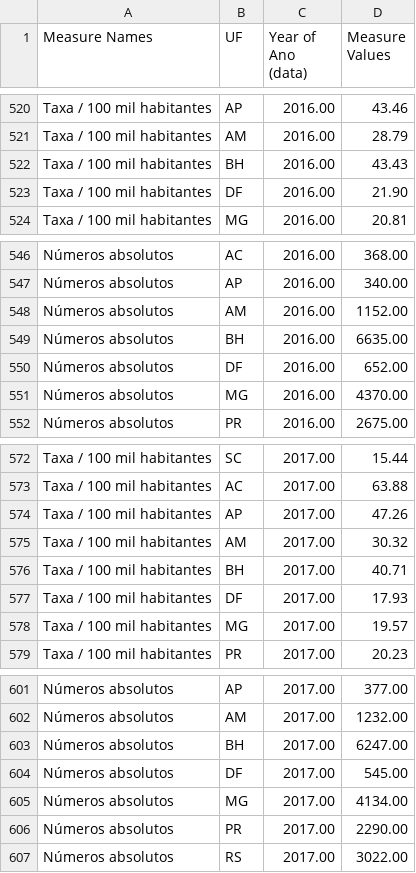
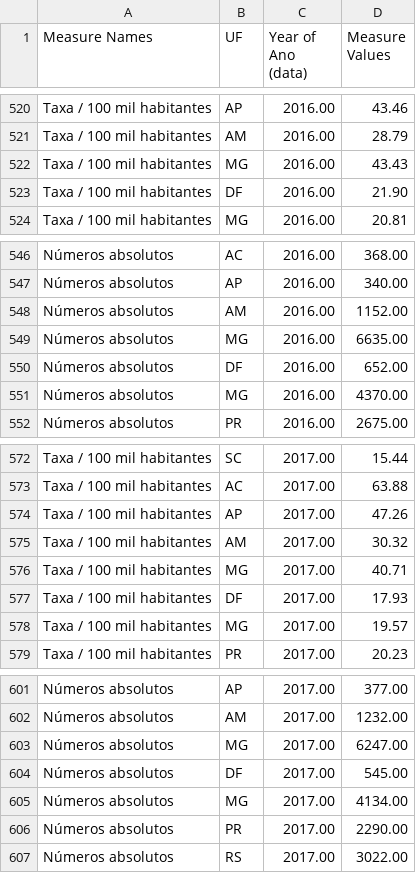
Before and after one commit to delucasmarcio/work_claudio, a CSV file: dados/d1/cvli_2007_2017.csv, drawn as a sheet; only a part is shown, gaps mark what is left out.

```diff
--- a/dados/d1/cvli_2007_2017.csv
+++ b/dados/d1/cvli_2007_2017.csv
@@ -521,3 +521,3 @@ Taxa / 100 mil habitantes,AP,2016.00,43.46
 Taxa / 100 mil habitantes,AM,2016.00,28.79
-Taxa / 100 mil habitantes,BH,2016.00,43.43
+Taxa / 100 mil habitantes,MG,2016.00,43.43
 Taxa / 100 mil habitantes,DF,2016.00,21.90
@@ -548,3 +548,3 @@ Números absolutos,AP,2016.00,340.00
 Números absolutos,AM,2016.00,1152.00
-Números absolutos,BH,2016.00,6635.00
+Números absolutos,MG,2016.00,6635.00
 Números absolutos,DF,2016.00,652.00
@@ -575,3 +575,3 @@ Taxa / 100 mil habitantes,AP,2017.00,47.26
 Taxa / 100 mil habitantes,AM,2017.00,30.32
-Taxa / 100 mil habitantes,BH,2017.00,40.71
+Taxa / 100 mil habitantes,MG,2017.00,40.71
 Taxa / 100 mil habitantes,DF,2017.00,17.93
@@ -602,3 +602,3 @@ Números absolutos,AP,2017.00,377.00
 Números absolutos,AM,2017.00,1232.00
-Números absolutos,BH,2017.00,6247.00
+Números absolutos,MG,2017.00,6247.00
 Números absolutos,DF,2017.00,545.00
```
Also changed, not shown: 4 other files.
